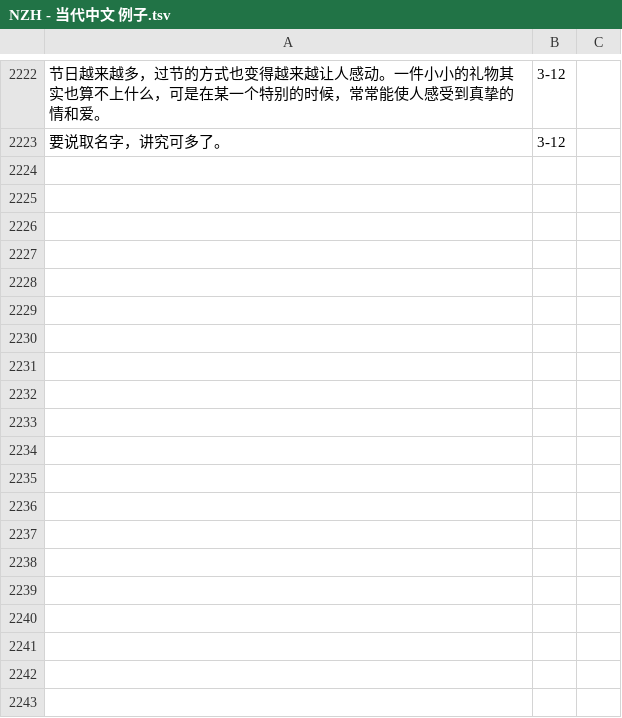
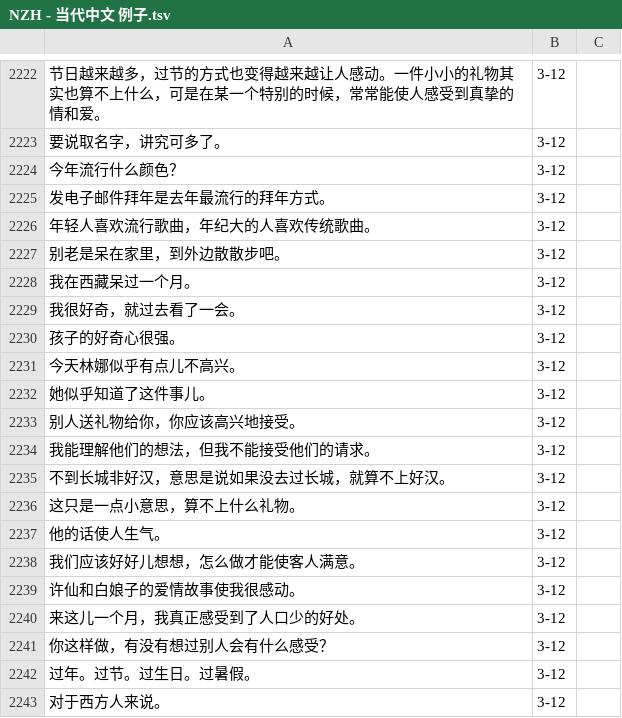
Before and after one commit to jdwebdev/chinois, a TSV file: tsv/NZH - 当代中文 例子.tsv, drawn as a sheet; only a part is shown, gaps mark what is left out; the diff covers the shown part only.

```diff
--- a/tsv/NZH - 当代中文 例子.tsv
+++ b/tsv/NZH - 当代中文 例子.tsv
@@ -2223 +2223,21 @@
 要说取名字，讲究可多了。	3-12	
+今年流行什么颜色？	3-12	
+发电子邮件拜年是去年最流行的拜年方式。	3-12	
+年轻人喜欢流行歌曲，年纪大的人喜欢传统歌曲。	3-12	
+别老是呆在家里，到外边散散步吧。	3-12	
+我在西藏呆过一个月。	3-12	
+我很好奇，就过去看了一会。	3-12	
+孩子的好奇心很强。	3-12	
+今天林娜似乎有点儿不高兴。	3-12	
+她似乎知道了这件事儿。	3-12	
+别人送礼物给你，你应该高兴地接受。	3-12	
+我能理解他们的想法，但我不能接受他们的请求。	3-12	
+不到长城非好汉，意思是说如果没去过长城，就算不上好汉。	3-12	
+这只是一点小意思，算不上什么礼物。	3-12	
+他的话使人生气。	3-12	
+我们应该好好儿想想，怎么做才能使客人满意。	3-12	
+许仙和白娘子的爱情故事使我很感动。	3-12	
+来这儿一个月，我真正感受到了人口少的好处。	3-12	
+你这样做，有没有想过别人会有什么感受？	3-12	
+过年。过节。过生日。过暑假。	3-12	
+对于西方人来说。	3-12	
```
Also changed, not shown: 31 added rows elsewhere in this file, tsv/NZH - 当代中文 课本.tsv.
